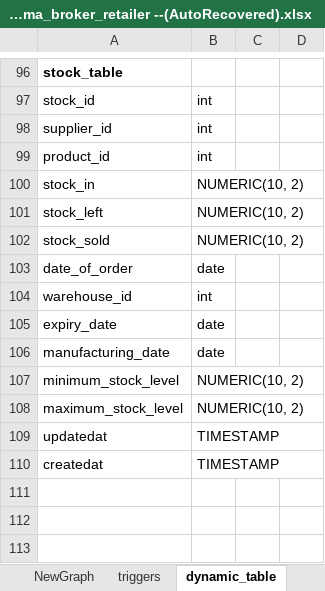
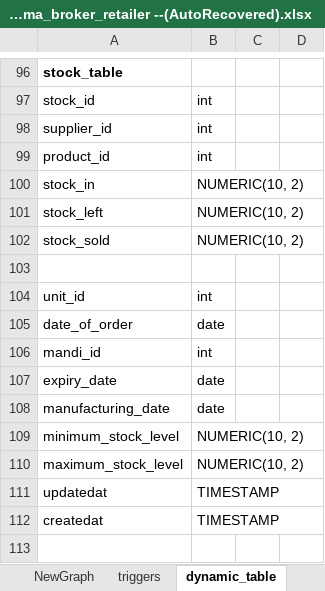
Before and after one commit to PragaL15/farmer_application_backend, an Excel workbook: DB_schema_broker_retailer --(AutoRecovered).xlsx, sheet dynamic_table, drawn as a sheet; only a part is shown, gaps mark what is left out; the shorter side is filled out with more unchanged rows; values as stored, in another font and other column widths than the file's, no borders; addresses are those after the commit; the diff names each change by its address in the sheet, - before the commit and + after, or states it on an @@ line.

```diff
--- a/DB_schema_broker_retailer --(AutoRecovered).xlsx (sheet dynamic_table)
+++ b/DB_schema_broker_retailer --(AutoRecovered).xlsx (sheet dynamic_table)
+row 103: (empty)
+row 104: unit_id | int
-A106: warehouse_id
+A106: mandi_id
```
Also changed, not shown: sheet NewGraph.
